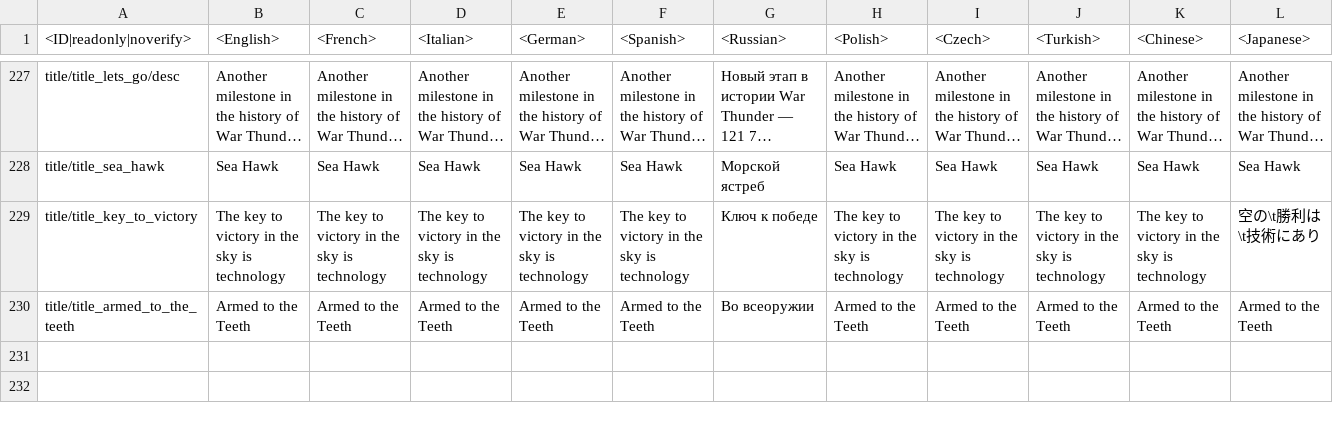
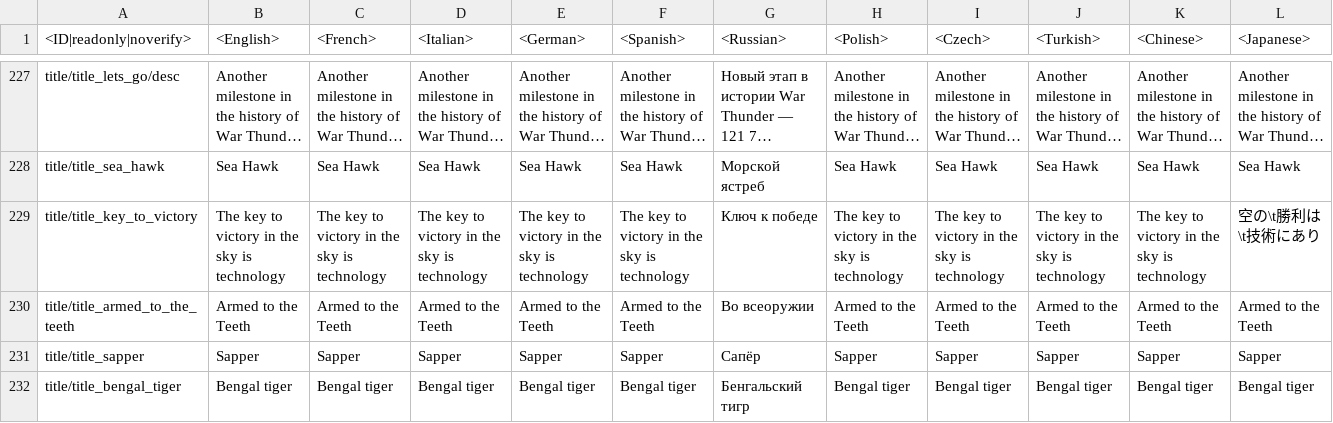
Before and after one commit to VitaliiAndreev/WarThunder_JsonFileChanges, a CSV file: Files/regional.vromfs.bin_u/lang/regional_titles.csv, drawn as a sheet; only a part is shown, gaps mark what is left out; long unchanged cells end in …; rows hold the shown columns only; the diff names each change by its address in the sheet, - before the commit and + after, or states it on an @@ line.

```diff
--- a/Files/regional.vromfs.bin_u/lang/regional_titles.csv
+++ b/Files/regional.vromfs.bin_u/lang/regional_titles.csv
+row 231: title/title_sapper | Sapper | Sapper | Sapper | Sapper | Sapper | Сапёр | Sapper | Sapper | Sapper | Sapper | Sapper
+row 232: title/title_bengal_tiger | Bengal tiger | Bengal tiger | Bengal tiger | Bengal tiger | Bengal tiger | Бенгальский тигр | Bengal tiger | Bengal tiger | Bengal tiger | Bengal tiger | Bengal tiger
```
Also changed, not shown: 15 other files.
